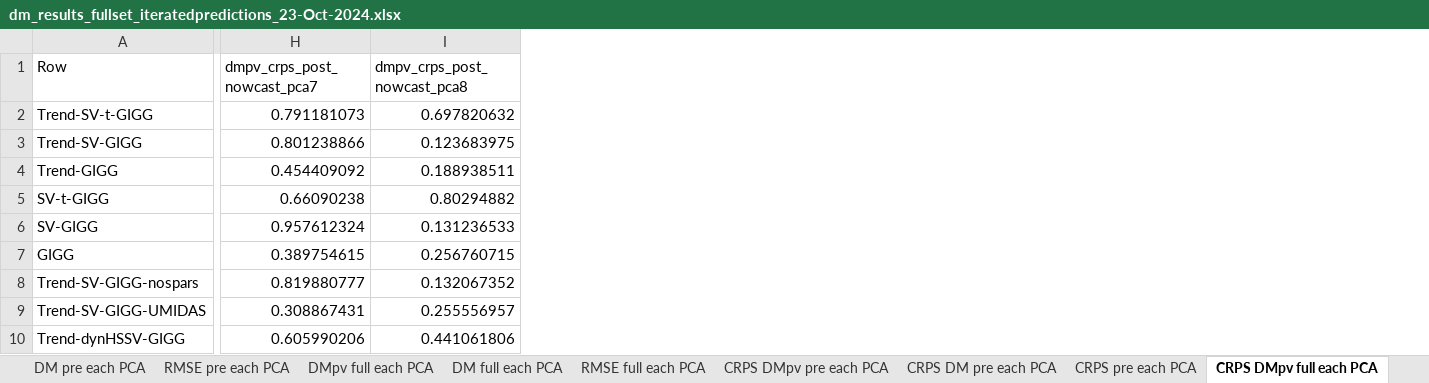
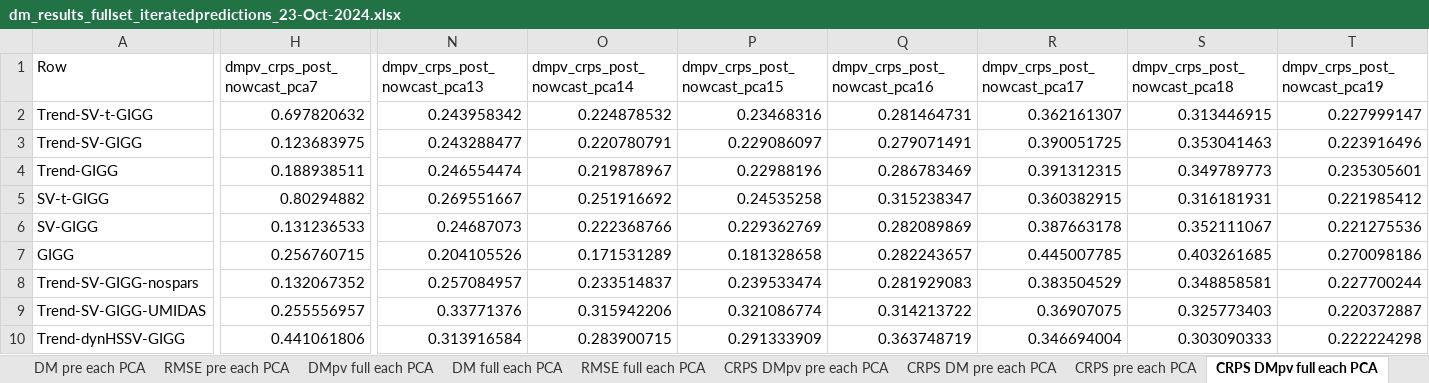
Before and after one commit to davkoh/Bayesian-MIDAS, an Excel workbook: RR_Results/dm_results_fullset_iteratedpredictions_23-Oct-2024.xlsx, sheet CRPS DMpv full each PCA, drawn as a sheet; only a part is shown, gaps mark what is left out; values as stored, in another font and other column widths than the file's, no borders; removed rows and columns are numbered as before the commit, all else as after; the diff covers the shown part only; the diff names each change by its address in the sheet, - before the commit and + after, or states it on an @@ line.

```diff
--- a/RR_Results/dm_results_fullset_iteratedpredictions_23-Oct-2024.xlsx (sheet CRPS DMpv full each PCA)
+++ b/RR_Results/dm_results_fullset_iteratedpredictions_23-Oct-2024.xlsx (sheet CRPS DMpv full each PCA)
-column H (dmpv_crps_post_nowcast_pca7), rows 2-10: 0.791181073 | 0.801238866 | 0.454409092 | 0.66090238 | 0.957612324 | 0.389754615 | 0.819880777 | 0.308867431 | 0.605990206
+column N (dmpv_crps_post_nowcast_pca13), rows 2-10: 0.243958342 | 0.243288477 | 0.246554474 | 0.269551667 | 0.24687073 | 0.204105526 | 0.257084957 | 0.33771376 | 0.313916584
+column O (dmpv_crps_post_nowcast_pca14), rows 2-10: 0.224878532 | 0.220780791 | 0.219878967 | 0.251916692 | 0.222368766 | 0.171531289 | 0.233514837 | 0.315942206 | 0.283900715
+column P (dmpv_crps_post_nowcast_pca15), rows 2-10: 0.23468316 | 0.229086097 | 0.22988196 | 0.24535258 | 0.229362769 | 0.181328658 | 0.239533474 | 0.321086774 | 0.291333909
+column Q (dmpv_crps_post_nowcast_pca16), rows 2-10: 0.281464731 | 0.279071491 | 0.286783469 | 0.315238347 | 0.282089869 | 0.282243657 | 0.281929083 | 0.314213722 | 0.363748719
+column R (dmpv_crps_post_nowcast_pca17), rows 2-10: 0.362161307 | 0.390051725 | 0.391312315 | 0.360382915 | 0.387663178 | 0.445007785 | 0.383504529 | 0.36907075 | 0.346694004
+column S (dmpv_crps_post_nowcast_pca18), rows 2-10: 0.313446915 | 0.353041463 | 0.349789773 | 0.316181931 | 0.352111067 | 0.403261685 | 0.348858581 | 0.325773403 | 0.303090333
+column T (dmpv_crps_post_nowcast_pca19), rows 2-10: 0.227999147 | 0.223916496 | 0.235305601 | 0.221985412 | 0.221275536 | 0.270098186 | 0.227700244 | 0.220372887 | 0.222224298
-H1: dmpv_crps_post_nowcast_pca8
+H1: dmpv_crps_post_nowcast_pca7
```
Also changed, not shown: 5 edited cells elsewhere in this sheet, sheet Average Scores - vs PCA, sheet Average Scores - vs MS, sheet DM full each PCA, sheet CRPS DM full each PCA, sheet CRPS pre each PCA, sheet DM pre each PCA, 30 more sheets.
